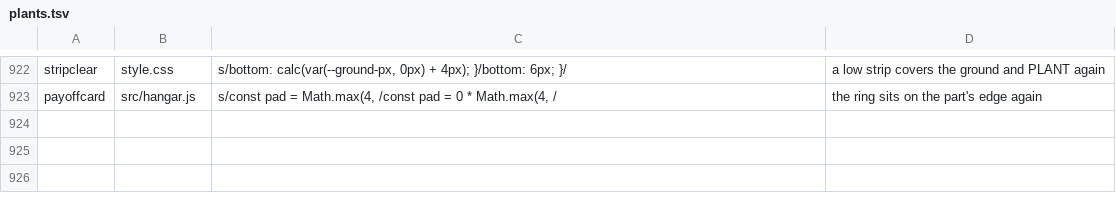
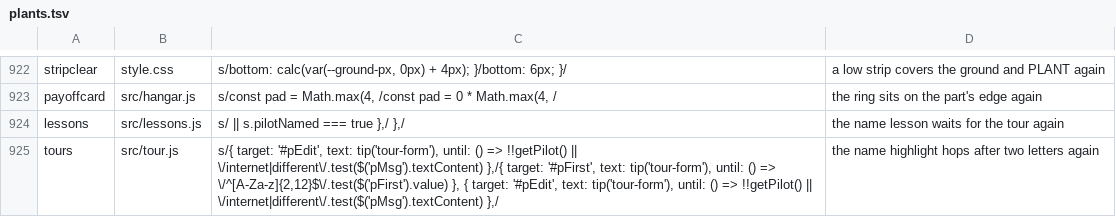
Before and after one commit to olly-marx/contrail-pilot, a TSV file: tools/plants.tsv, drawn as a sheet; only a part is shown, gaps mark what is left out; the diff names each change by its address in the sheet, - before the commit and + after, or states it on an @@ line.

```diff
--- a/tools/plants.tsv
+++ b/tools/plants.tsv
+row 924: lessons | src/lessons.js | s/ || s.pilotNamed === true },/ },/ | the name lesson waits for the tour again
+row 925: tours | src/tour.js | s/{ target: '#pEdit', text: tip('tour-form'), until: () => !!getPilot() || \/internet|different\/.test($('pMsg').textContent) },/{ target: '#pFirst', text: tip('tour-form'), until: () => \/^[A-Za-z]{2,12}$\/.test($('pFirst').value) }, { target: '#pEdit', text: tip('tour-form'), until: () => !!getPilot() || \/internet|different\/.test($('pMsg').textContent) },/ | the name highlight hops after two letters again
```
Also changed, not shown: 7 other files.
